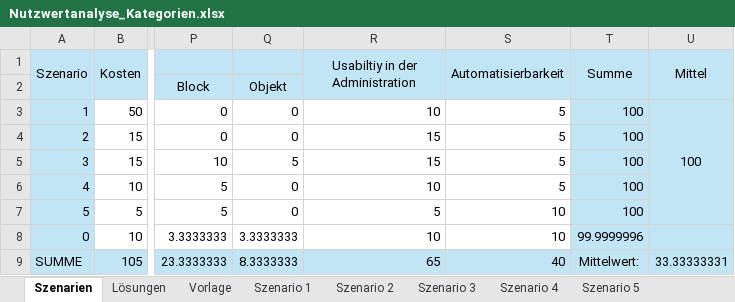
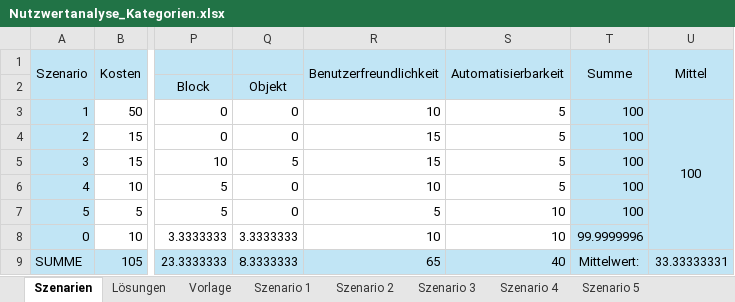
Before and after one commit to EN7ROPY/hci-analyse-artefakte, an Excel workbook: Nutzwertanalyse_Kategorien.xlsx, sheet Szenarien, drawn as a sheet; only a part is shown, gaps mark what is left out; values as stored, in another font and other column widths than the file's, no borders; the diff names each change by its address in the sheet, - before the commit and + after, or states it on an @@ line.

```diff
--- a/Nutzwertanalyse_Kategorien.xlsx (sheet Szenarien)
+++ b/Nutzwertanalyse_Kategorien.xlsx (sheet Szenarien)
-R1: Usabiltiy in der Administration
+R1: Benutzerfreundlichkeit
-U3:U7 merged
+U3:U8 merged
```
Also changed, not shown: sheet Lösungen, sheet Szenario 5, sheet Szenario 3, sheet Szenario 1, sheet Szenario 4, sheet Szenario 2, 2 more sheets, Nutzwertanalyse.xlsx, 1 other file.
